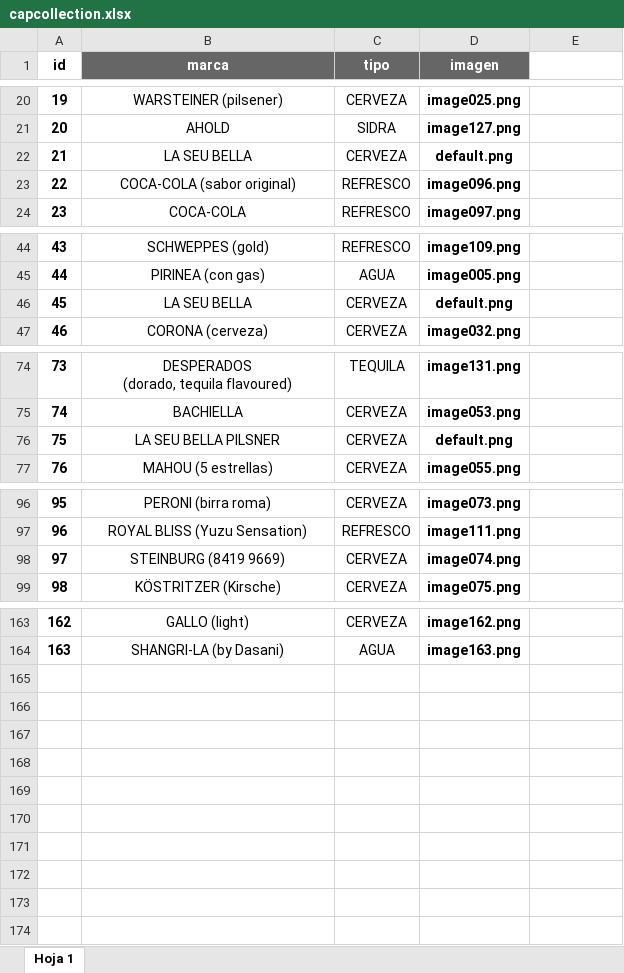
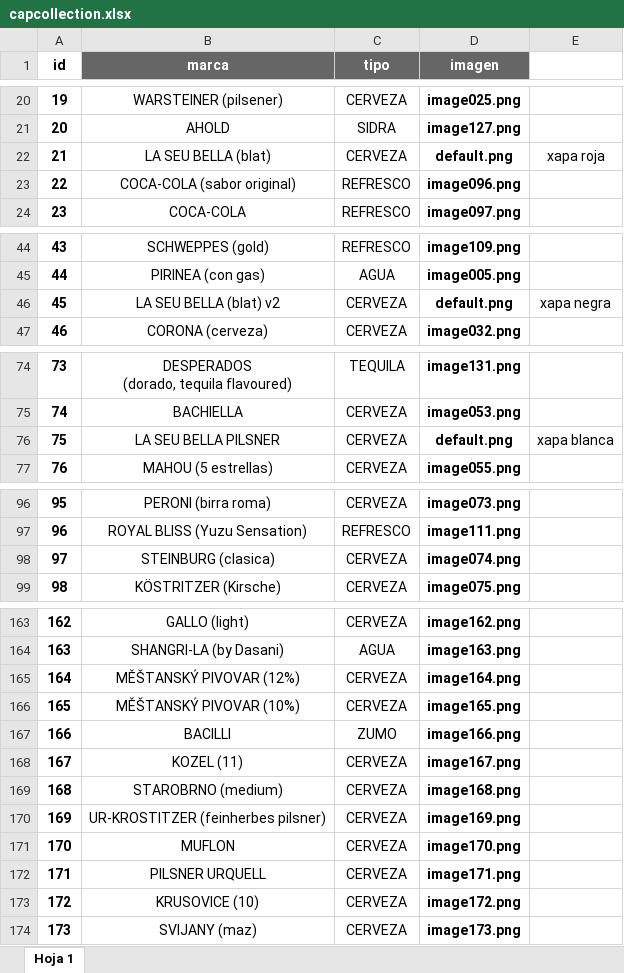
Before and after one commit to mariaazcona/BottleCapCollection, an Excel workbook: assets/data/capcollection.xlsx, sheet Hoja 1, drawn as a sheet; only a part is shown, gaps mark what is left out; values as stored, in another font and other column widths than the file's, no borders; conditional formats not drawn; the diff names each change by its address in the sheet, - before the commit and + after, or states it on an @@ line.

```diff
--- a/assets/data/capcollection.xlsx (sheet Hoja 1)
+++ b/assets/data/capcollection.xlsx (sheet Hoja 1)
-B22 (marca): LA SEU BELLA
+B22 (marca): LA SEU BELLA (blat)
-E22: (empty)
+E22: xapa roja
-B46 (marca): LA SEU BELLA
+B46 (marca): LA SEU BELLA (blat) v2
-E46: (empty)
+E46: xapa negra
-E76: (empty)
+E76: xapa blanca
-B98 (marca): STEINBURG (8419 9669)
+B98 (marca): STEINBURG (clasica)
+row 165: 164 | MĚŠTANSKÝ PIVOVAR (12%) | CERVEZA | image164.png
+row 166: 165 | MĚŠTANSKÝ PIVOVAR (10%) | CERVEZA | image165.png
+row 167: 166 | BACILLI | ZUMO | image166.png
+row 168: 167 | KOZEL (11) | CERVEZA | image167.png
+row 169: 168 | STAROBRNO (medium) | CERVEZA | image168.png
+row 170: 169 | UR-KROSTITZER (feinherbes pilsner) | CERVEZA | image169.png
+row 171: 170 | MUFLON | CERVEZA | image170.png
+row 172: 171 | PILSNER URQUELL | CERVEZA | image171.png
+row 173: 172 | KRUSOVICE (10) | CERVEZA | image172.png
+row 174: 173 | SVIJANY (maz) | CERVEZA | image173.png
```
Also changed, not shown: 11 other files.
